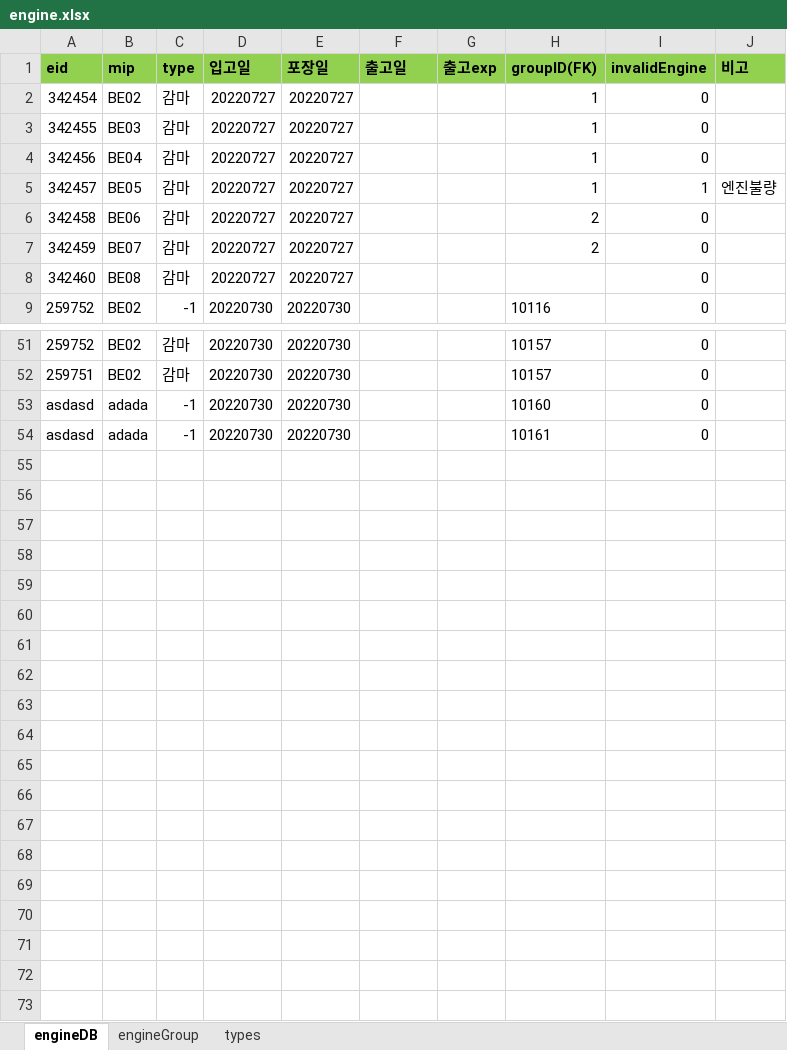
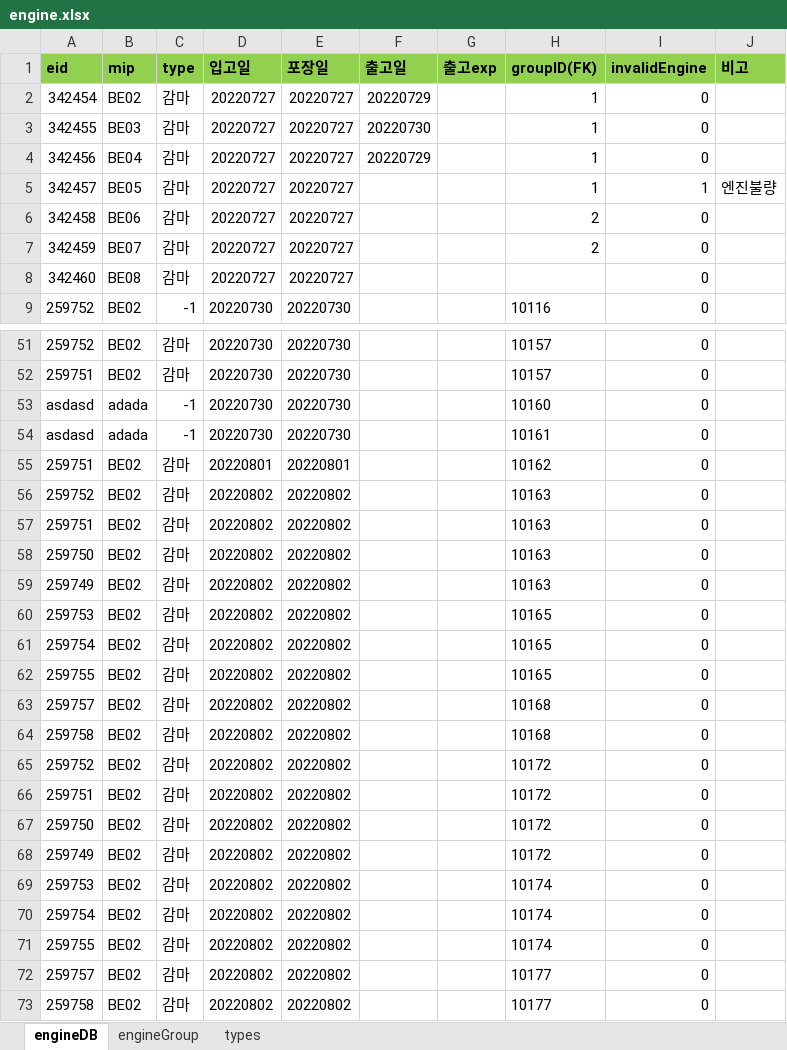
Before and after one commit to Hojun1123/InventoryManagement, an Excel workbook: DB/engine.xlsx, sheet engineDB, drawn as a sheet; only a part is shown, gaps mark what is left out; values as stored, in another font and other column widths than the file's, no borders; the diff names each change by its address in the sheet, - before the commit and + after, or states it on an @@ line.

```diff
--- a/DB/engine.xlsx (sheet engineDB)
+++ b/DB/engine.xlsx (sheet engineDB)
-F2 (출고일): (empty)
+F2 (출고일): 20220729
-F3 (출고일): (empty)
+F3 (출고일): 20220730
-F4 (출고일): (empty)
+F4 (출고일): 20220729
+row 55: 259751 | BE02 | 감마 | 20220801 | 20220801 |  |  | 10162 | 0
+row 56: 259752 | BE02 | 감마 | 20220802 | 20220802 |  |  | 10163 | 0
+row 57: 259751 | BE02 | 감마 | 20220802 | 20220802 |  |  | 10163 | 0
+row 58: 259750 | BE02 | 감마 | 20220802 | 20220802 |  |  | 10163 | 0
+row 59: 259749 | BE02 | 감마 | 20220802 | 20220802 |  |  | 10163 | 0
+row 60: 259753 | BE02 | 감마 | 20220802 | 20220802 |  |  | 10165 | 0
+row 61: 259754 | BE02 | 감마 | 20220802 | 20220802 |  |  | 10165 | 0
+row 62: 259755 | BE02 | 감마 | 20220802 | 20220802 |  |  | 10165 | 0
+row 63: 259757 | BE02 | 감마 | 20220802 | 20220802 |  |  | 10168 | 0
+row 64: 259758 | BE02 | 감마 | 20220802 | 20220802 |  |  | 10168 | 0
+row 65: 259752 | BE02 | 감마 | 20220802 | 20220802 |  |  | 10172 | 0
+row 66: 259751 | BE02 | 감마 | 20220802 | 20220802 |  |  | 10172 | 0
+row 67: 259750 | BE02 | 감마 | 20220802 | 20220802 |  |  | 10172 | 0
+row 68: 259749 | BE02 | 감마 | 20220802 | 20220802 |  |  | 10172 | 0
+row 69: 259753 | BE02 | 감마 | 20220802 | 20220802 |  |  | 10174 | 0
+row 70: 259754 | BE02 | 감마 | 20220802 | 20220802 |  |  | 10174 | 0
+row 71: 259755 | BE02 | 감마 | 20220802 | 20220802 |  |  | 10174 | 0
+row 72: 259757 | BE02 | 감마 | 20220802 | 20220802 |  |  | 10177 | 0
+row 73: 259758 | BE02 | 감마 | 20220802 | 20220802 |  |  | 10177 | 0
```
Also changed, not shown: sheet engineGroup, DB/barcode.xlsx, 5 other files.
